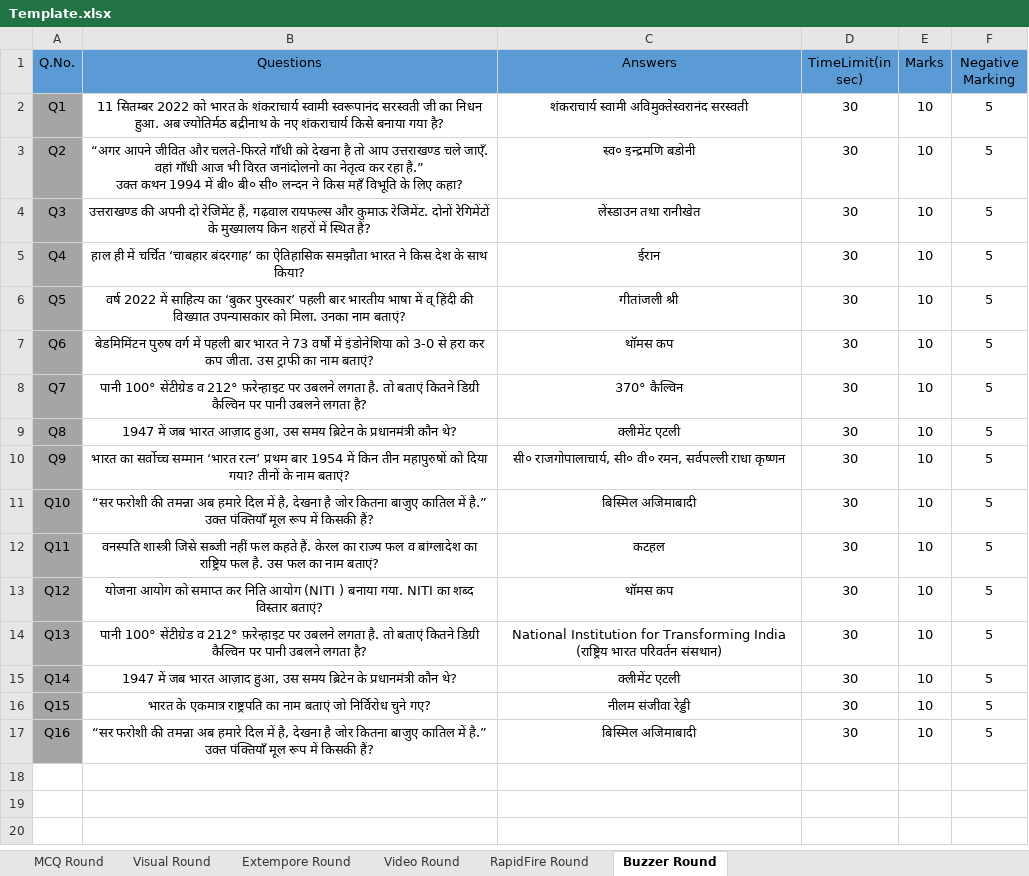
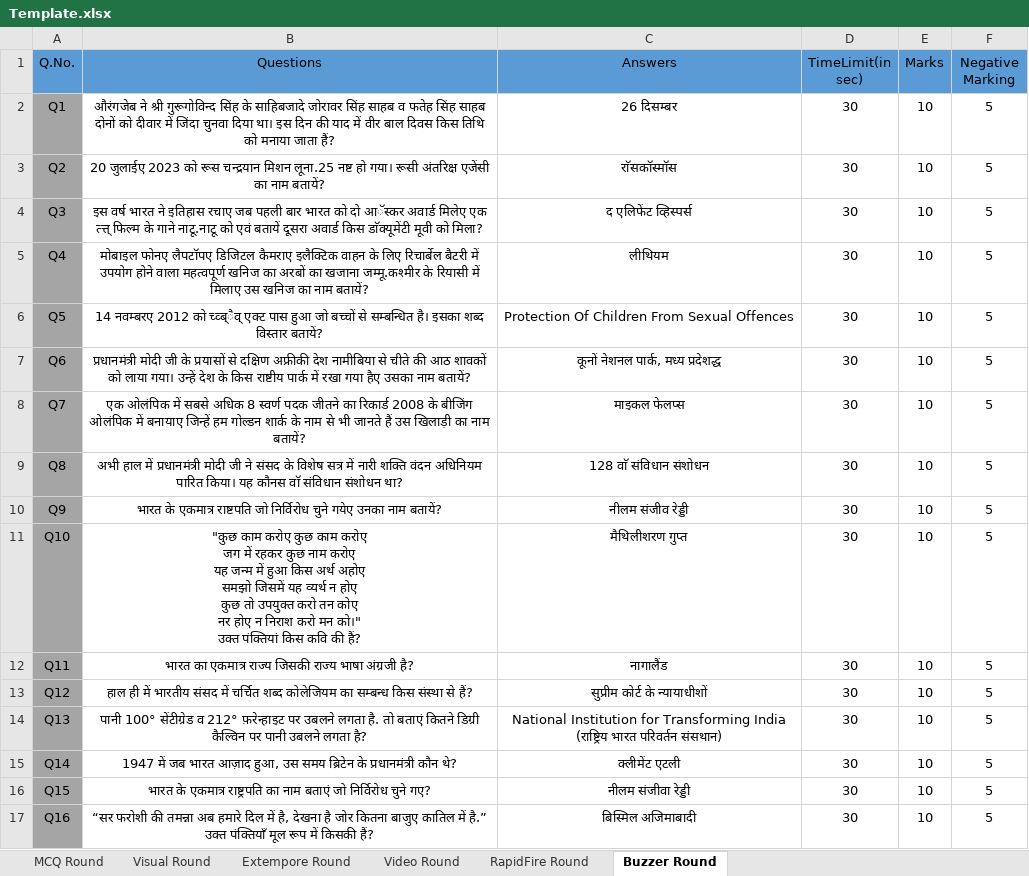
Before and after one commit to yatharth02/quiz-app, an Excel workbook: public/inputQuiz/Template.xlsx, sheet Buzzer Round, drawn as a sheet; values as stored, in another font and other column widths than the file's, no borders; ↵ is a line break in a cell; the diff names each change by its address in the sheet, - before the commit and + after, or states it on an @@ line.

```diff
--- a/public/inputQuiz/Template.xlsx (sheet Buzzer Round)
+++ b/public/inputQuiz/Template.xlsx (sheet Buzzer Round)
-B2 (Questions): 11 सितम्बर 2022 को भारत के शंकराचार्य स्वामी स्वरूपानंद सरस्वती जी का निधन हुआ. अब ज्योतिर्मठ बद्रीनाथ के नए शंकराचार्य किसे बनाया गया है?
+B2 (Questions): औरंगजेब ने श्री गुरूगोविन्द सिंह के साहिबजादे जोरावर सिंह साहब व फतेह सिंह साहब दोनों को दीवार में जिंदा चुनवा दिया था। इस दिन की याद में वीर बाल दिवस किस तिथि को मनाया जाता हैं?
-C2 (Answers): शंकराचार्य स्वामी अविमुक्तेस्वरानंद सरस्वती
+C2 (Answers): 26 दिसम्बर
-B3 (Questions): “अगर आपने जीवित और चलते-फिरते गाँधी को देखना है तो आप उत्तराखण्ड चले जाएँ. वहां गाँधी आज भी विरत जनांदोलनो का नेतृत्व कर रहा है.” ↵ उक्त कथन 1994 में बी० बी० सी० लन्दन ने किस महँ विभूति के लिए कहा?
+B3 (Questions): 20 जुलाईए 2023 को रूस चन्द्रयान मिशन लूना.25 नष्ट हो गया। रूसी अंतरिक्ष एजेंसी का नाम बतायें?
-C3 (Answers): स्व० इन्द्रमणि बडोनी
+C3 (Answers): राॅसकाॅस्माॅस
-B4 (Questions): उत्तराखण्ड की अपनी दो रेजिमेंट हैं, गढ़वाल रायफल्स और कुमाऊ रेजिमेंट. दोनों रेगिमेंटों के मुख्यालय किन शहरों में स्थित हैं?
+B4 (Questions): इस वर्ष भारत ने इतिहास रचाए जब पहली बार भारत को दो आॅस्कर अवार्ड मिलेए एक त्त्त् फिल्म के गाने नाटू.नाटू को एवं बतायें दूसरा अवार्ड किस डाॅक्यूमेंटी मूवी को मिला?
-C4 (Answers): लेंस्डाउन तथा रानीखेत
+C4 (Answers): द एलिफेंट व्हिस्पर्स
-B5 (Questions): हाल ही में चर्चित ‘चाबहार बंदरगाह’ का ऐतिहासिक समझौता भारत ने किस देश के साथ किया?
+B5 (Questions): मोबाइल फोनए लैपटाॅपए डिजिटल कैमराए इलैक्टिक वाहन के लिए रिचार्बेल बैटरी में उपयोग होने वाला महत्वपूर्ण खनिज का अरबों का खजाना जम्मू.कश्मीर के रियासी में मिलाए उस खनिज का नाम बतायें?
-C5 (Answers): ईरान
+C5 (Answers): लीथियम
-B6 (Questions): वर्ष 2022 में साहित्य का ‘बुकर पुरस्कार’ पहली बार भारतीय भाषा में व् हिंदी की विख्यात उपन्यासकार को मिला. उनका नाम बताएं?
+B6 (Questions): 14 नवम्बरए 2012 को च्व्ब्ैव् एक्ट पास हुआ जो बच्चों से सम्बन्धित है। इसका शब्द विस्तार बतायें?
-C6 (Answers): गीतांजली श्री
+C6 (Answers): Protection Of Children From Sexual Offences
-B7 (Questions): बेडमिमिंटन पुरुष वर्ग में पहली बार भारत ने 73 वर्षों में इंडोनेशिया को 3-0 से हरा कर कप जीता. उस ट्राफी का नाम बताएं?
+B7 (Questions): प्रधानमंत्री मोदी जी के प्रयासों से दक्षिण अफ्रीकी देश नामीबिया से चीते की आठ शावकों को लाया गया। उन्हें देश के किस राष्टीय पार्क में रखा गया हैए उसका नाम बतायें?
-C7 (Answers): थॉमस कप
+C7 (Answers): कूनों नेशनल पार्क, मध्य प्रदेशद्ध
-B8 (Questions): पानी 100° सेंटीग्रेड व 212° फ़रेन्हाइट पर उबलने लगता है. तो बताएं कितने डिग्री कैल्विन पर पानी उबलने लगता है?
+B8 (Questions): एक ओलंपिक में सबसे अधिक 8 स्वर्ण पदक जीतने का रिकार्ड 2008 के बीजिंग ओलंपिक में बनायाए जिन्हें हम गोल्डन शार्क के नाम से भी जानते हैं उस खिलाड़ी का नाम बतायें?
-C8 (Answers): 370° कैल्विन
+C8 (Answers): माइकल फेलप्स
-B9 (Questions): 1947 में जब भारत आज़ाद हुआ, उस समय ब्रिटेन के प्रधानमंत्री कौन थे?
+B9 (Questions): अभी हाल में प्रधानमंत्री मोदी जी ने संसद के विशेष सत्र में नारी शक्ति वंदन अधिनियम पारित किया। यह कौनस वाॅ संविधान संशोधन था?
-C9 (Answers): क्लीमेंट एटली
+C9 (Answers): 128 वाॅ संविधान संशोधन
-B10 (Questions): भारत का सर्वोच्च सम्मान ‘भारत रत्न’ प्रथम बार 1954 में किन तीन महापुरुषों को दिया गया? तीनों के नाम बताएं?
+B10 (Questions): भारत के एकमात्र राष्टपति जो निर्विरोध चुने गयेए उनका नाम बतायें?
-C10 (Answers): सी० राजगोपालाचार्य, सी० वी० रमन, सर्वपल्ली राधा कृष्णन
+C10 (Answers): नीलम संजीव रेड्डी
-B11 (Questions): “सर फरोशी की तमन्ना अब हमारे दिल में है, देखना है जोर कितना बाजुए कातिल में है.” उक्त पंक्तियाँ मूल रूप में किसकी हैं?
+B11 (Questions): "कुछ काम करोए कुछ काम करोए ↵ जग में रहकर कुछ नाम करोए ↵ यह जन्म में हुआ किस अर्थ अहोए ↵ समझो जिसमें यह व्यर्थ न होए ↵ कुछ तो उपयुक्त करो तन कोए ↵ नर होए न निराश करो मन को।" ↵ उक्त पंक्तियां किस कवि की हैं?
-C11 (Answers): बिस्मिल अजिमाबादी
+C11 (Answers): मैथिलीशरण गुप्त
-B12 (Questions): वनस्पति शास्त्री जिसे सब्जी नहीं फल कहते हैं. केरल का राज्य फल व बांग्लादेश का राष्ट्रिय फल है. उस फल का नाम बताएं?
+B12 (Questions): भारत का एकमात्र राज्य जिसकी राज्य भाषा अंग्रजी है?
-C12 (Answers): कटहल
+C12 (Answers): नागालैंड
-B13 (Questions): योजना आयोग को समाप्त कर निति आयोग (NITI ) बनाया गया. NITI का शब्द विस्तार बताएं?
+B13 (Questions): हाल ही में भारतीय संसद में चर्चित शब्द कोलेजियम का सम्बन्ध किस संस्था से हैं?
-C13 (Answers): थॉमस कप
+C13 (Answers): सुप्रीम कोर्ट के न्यायाधीशों
```
Also changed, not shown: sheet MCQ Round, sheet RapidFire Round, sheet Extempore Round, 26 other files.
